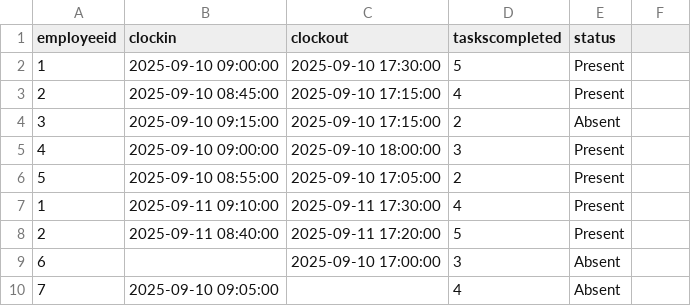
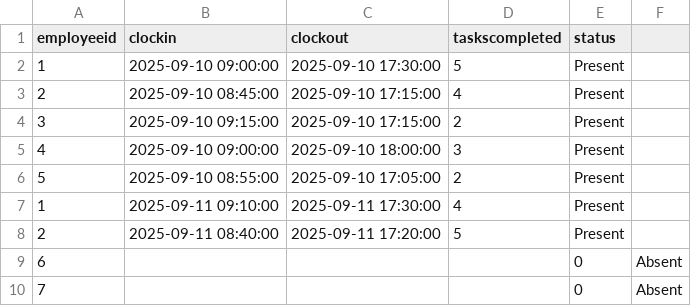
Before and after one commit to JasmineM-30/DataEngineering-Training, a CSV file: CAPSTONE PROJECT/Project2_EmployeeAttendanceTracker/WEEK2/attendance.csv, drawn as a sheet.

Commit message:
Update attendance.csv

```diff
--- a/CAPSTONE PROJECT/Project2_EmployeeAttendanceTracker/WEEK2/attendance.csv
+++ b/CAPSTONE PROJECT/Project2_EmployeeAttendanceTracker/WEEK2/attendance.csv
@@ -3,3 +3,3 @@ employeeid,clockin,clockout,taskscompleted,status
 2,2025-09-10 08:45:00,2025-09-10 17:15:00,4,Present
-3,2025-09-10 09:15:00,2025-09-10 17:15:00,2,Absent
+3,2025-09-10 09:15:00,2025-09-10 17:15:00,2,Present
 4,2025-09-10 09:00:00,2025-09-10 18:00:00,3,Present
@@ -8,3 +8,3 @@ employeeid,clockin,clockout,taskscompleted,status
 2,2025-09-11 08:40:00,2025-09-11 17:20:00,5,Present
-6,,2025-09-10 17:00:00,3,Absent
-7,2025-09-10 09:05:00,,4,Absent
+6,,,,0,Absent
+7,,,,0,Absent
```
